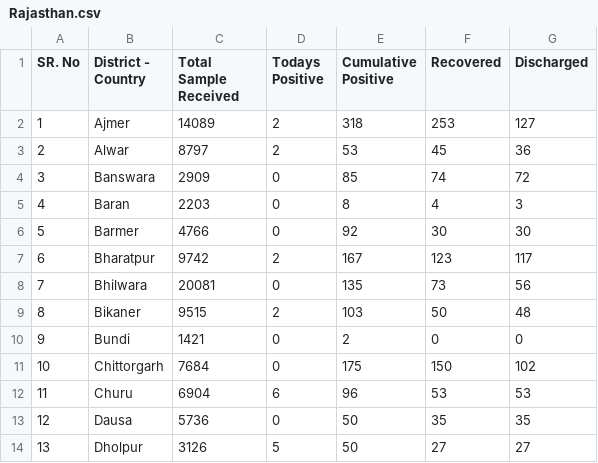
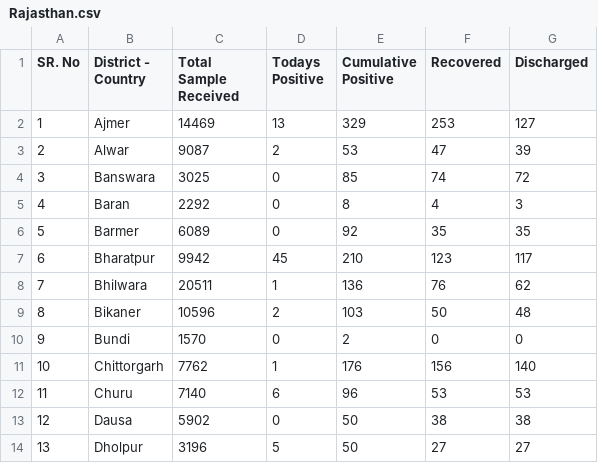
Before and after one commit to bee-rickey/webScraper, a CSV file: data/29_May_2020/Rajasthan.csv, drawn as a sheet; only a part is shown; the diff covers the shown part only.

Commit message:
Folder creation

```diff
--- a/data/29_May_2020/Rajasthan.csv
+++ b/data/29_May_2020/Rajasthan.csv
@@ -1,14 +1,14 @@
 SR. No, District - Country,Total Sample Received,Todays Positive,Cumulative Positive,Recovered,Discharged
-1,Ajmer,14089,2,318,253,127
-2,Alwar,8797,2,53,45,36
-3,Banswara,2909,0,85,74,72
-4,Baran,2203,0,8,4,3
-5,Barmer,4766,0,92,30,30
-6,Bharatpur,9742,2,167,123,117
-7,Bhilwara,20081,0,135,73,56
-8,Bikaner,9515,2,103,50,48
-9,Bundi,1421,0,2,0,0
-10,Chittorgarh,7684,0,175,150,102
-11,Churu,6904,6,96,53,53
-12,Dausa,5736,0,50,35,35
-13,Dholpur,3126,5,50,27,27
+1,Ajmer,14469,13,329,253,127
+2,Alwar,9087,2,53,47,39
+3,Banswara,3025,0,85,74,72
+4,Baran,2292,0,8,4,3
+5,Barmer,6089,0,92,35,35
+6,Bharatpur,9942,45,210,123,117
+7,Bhilwara,20511,1,136,76,62
+8,Bikaner,10596,2,103,50,48
+9,Bundi,1570,0,2,0,0
+10,Chittorgarh,7762,1,176,156,140
+11,Churu,7140,6,96,53,53
+12,Dausa,5902,0,50,38,38
+13,Dholpur,3196,5,50,27,27
```
Also changed, not shown: 2 added rows, 2 removed rows and 67 edited cells elsewhere in this file.
